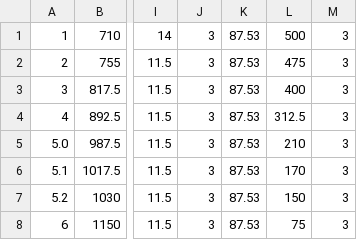
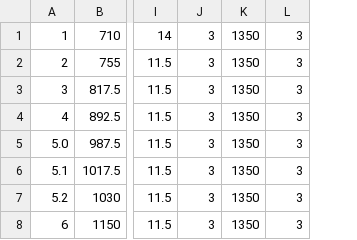
Before and after one commit to JeffersonLab/remoll-detector-generator, a CSV file: cadp.csv, drawn as a sheet; only a part is shown, gaps mark what is left out; removed rows and columns are numbered as before the commit, all else as after; the diff names each change by its address in the sheet, - before the commit and + after, or states it on an @@ line.

```diff
--- a/cadp.csv
+++ b/cadp.csv
-column K, rows 1-8: all 87.53
-column L, rows 1-8: 500 | 475 | 400 | 312.5 | 210 | 170 | 150 | 75
+column K, rows 1-8: all 1350
```
Also changed, not shown: parameter.csv, 1 other file.
